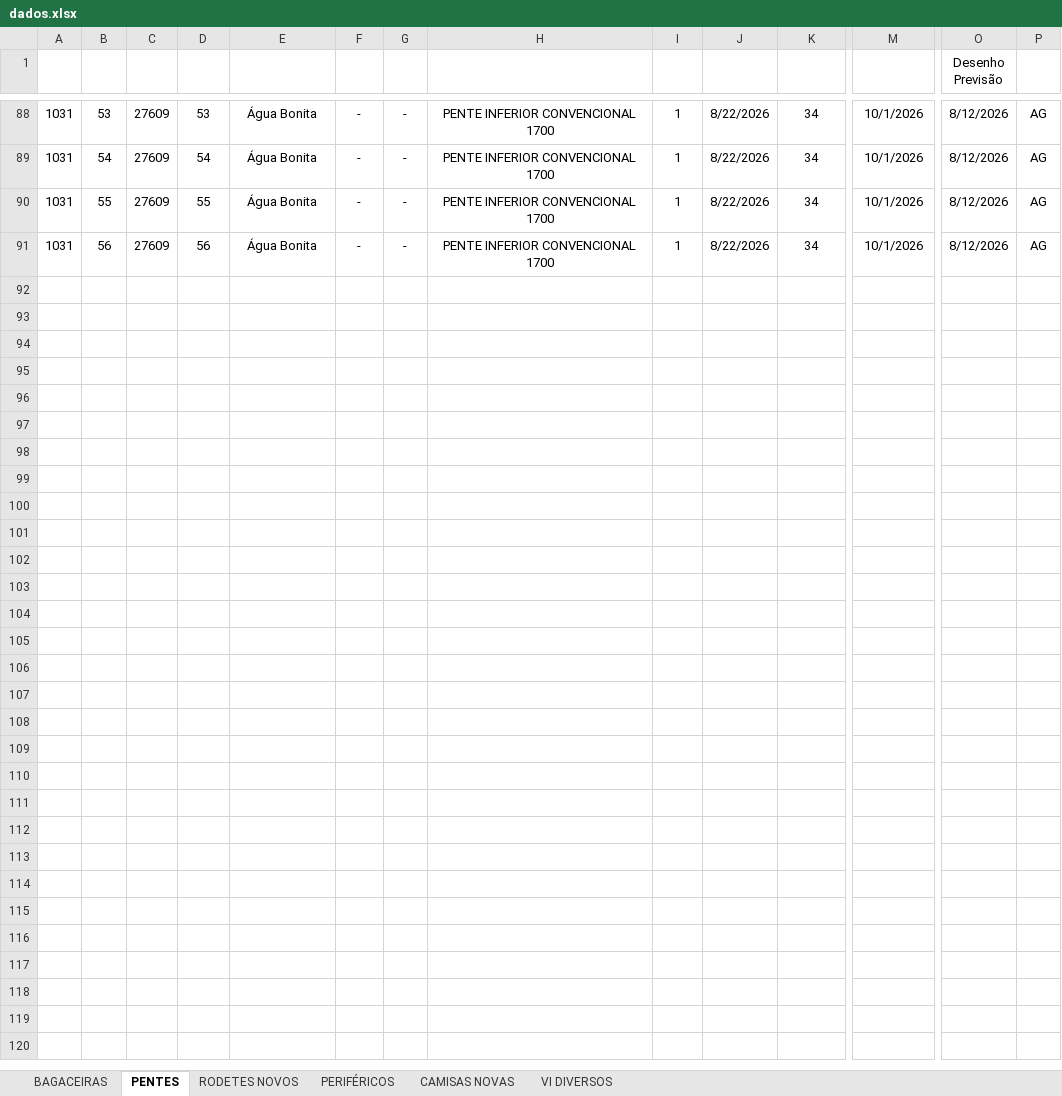
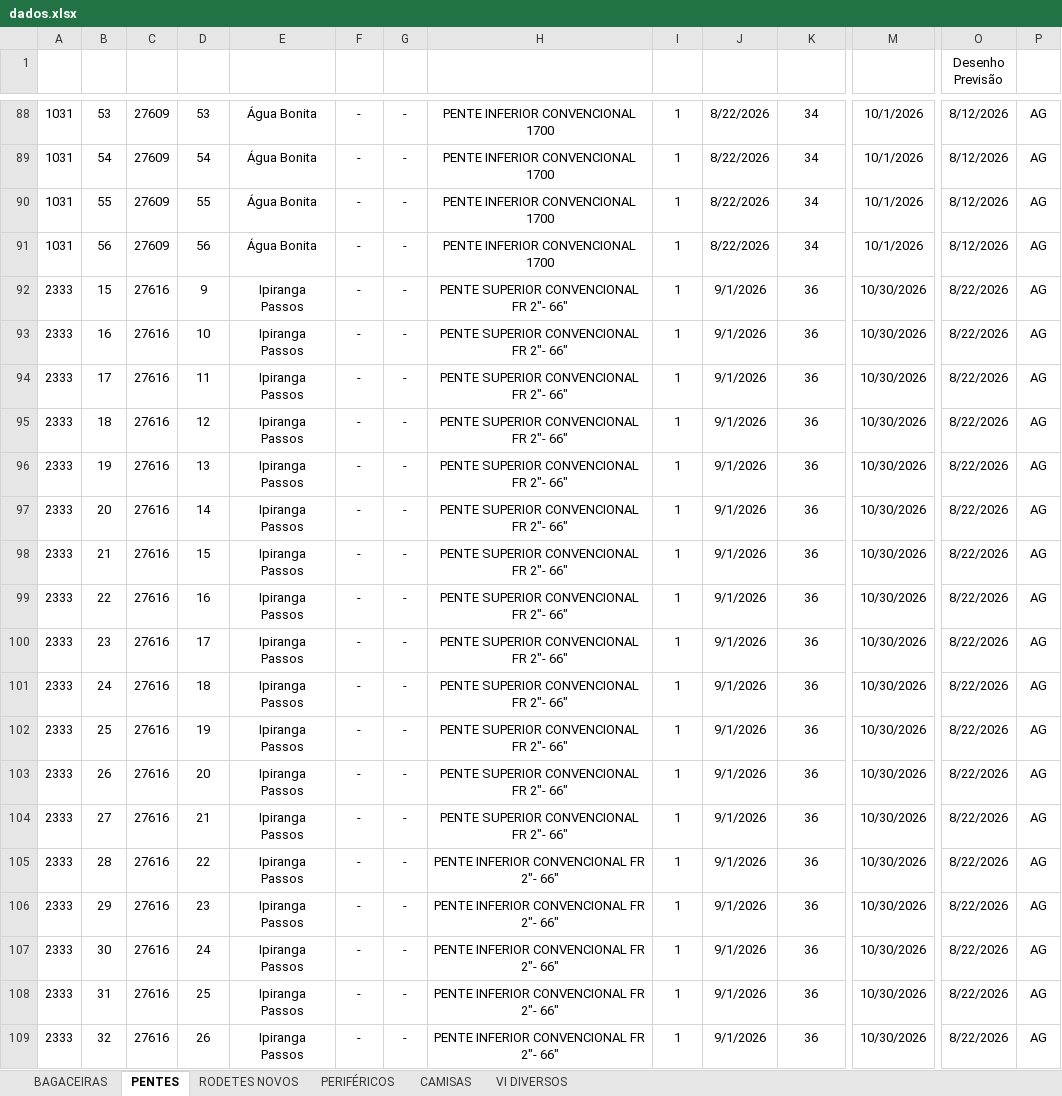
Before and after one commit to marcelodilena/carteira_prod, an Excel workbook: dados.xlsx, sheet PENTES, drawn as a sheet; only a part is shown, gaps mark what is left out; values as stored, in another font and other column widths than the file's, no borders; table styles not drawn; rows hold the shown columns only; the diff covers the shown part only; the diff names each change by its address in the sheet, - before the commit and + after, or states it on an @@ line.

```diff
--- a/dados.xlsx (sheet PENTES)
+++ b/dados.xlsx (sheet PENTES)
-sheet tab: CAMISAS NOVAS
+sheet tab: CAMISAS
+row 92: 2333 | 15 | 27616 | 9 | Ipiranga Passos | - | - | PENTE SUPERIOR CONVENCIONAL FR 2"- 66" | 1 | 9/1/2026 | 36 | 10/30/2026 | 8/22/2026 | AG
+row 93: 2333 | 16 | 27616 | 10 | Ipiranga Passos | - | - | PENTE SUPERIOR CONVENCIONAL FR 2"- 66" | 1 | 9/1/2026 | 36 | 10/30/2026 | 8/22/2026 | AG
+row 94: 2333 | 17 | 27616 | 11 | Ipiranga Passos | - | - | PENTE SUPERIOR CONVENCIONAL FR 2"- 66" | 1 | 9/1/2026 | 36 | 10/30/2026 | 8/22/2026 | AG
+row 95: 2333 | 18 | 27616 | 12 | Ipiranga Passos | - | - | PENTE SUPERIOR CONVENCIONAL FR 2"- 66" | 1 | 9/1/2026 | 36 | 10/30/2026 | 8/22/2026 | AG
+row 96: 2333 | 19 | 27616 | 13 | Ipiranga Passos | - | - | PENTE SUPERIOR CONVENCIONAL FR 2"- 66" | 1 | 9/1/2026 | 36 | 10/30/2026 | 8/22/2026 | AG
+row 97: 2333 | 20 | 27616 | 14 | Ipiranga Passos | - | - | PENTE SUPERIOR CONVENCIONAL FR 2"- 66" | 1 | 9/1/2026 | 36 | 10/30/2026 | 8/22/2026 | AG
+row 98: 2333 | 21 | 27616 | 15 | Ipiranga Passos | - | - | PENTE SUPERIOR CONVENCIONAL FR 2"- 66" | 1 | 9/1/2026 | 36 | 10/30/2026 | 8/22/2026 | AG
+row 99: 2333 | 22 | 27616 | 16 | Ipiranga Passos | - | - | PENTE SUPERIOR CONVENCIONAL FR 2"- 66" | 1 | 9/1/2026 | 36 | 10/30/2026 | 8/22/2026 | AG
+row 100: 2333 | 23 | 27616 | 17 | Ipiranga Passos | - | - | PENTE SUPERIOR CONVENCIONAL FR 2"- 66" | 1 | 9/1/2026 | 36 | 10/30/2026 | 8/22/2026 | AG
+row 101: 2333 | 24 | 27616 | 18 | Ipiranga Passos | - | - | PENTE SUPERIOR CONVENCIONAL FR 2"- 66" | 1 | 9/1/2026 | 36 | 10/30/2026 | 8/22/2026 | AG
+row 102: 2333 | 25 | 27616 | 19 | Ipiranga Passos | - | - | PENTE SUPERIOR CONVENCIONAL FR 2"- 66" | 1 | 9/1/2026 | 36 | 10/30/2026 | 8/22/2026 | AG
+row 103: 2333 | 26 | 27616 | 20 | Ipiranga Passos | - | - | PENTE SUPERIOR CONVENCIONAL FR 2"- 66" | 1 | 9/1/2026 | 36 | 10/30/2026 | 8/22/2026 | AG
+row 104: 2333 | 27 | 27616 | 21 | Ipiranga Passos | - | - | PENTE SUPERIOR CONVENCIONAL FR 2"- 66" | 1 | 9/1/2026 | 36 | 10/30/2026 | 8/22/2026 | AG
+row 105: 2333 | 28 | 27616 | 22 | Ipiranga Passos | - | - | PENTE INFERIOR CONVENCIONAL FR 2"- 66" | 1 | 9/1/2026 | 36 | 10/30/2026 | 8/22/2026 | AG
+row 106: 2333 | 29 | 27616 | 23 | Ipiranga Passos | - | - | PENTE INFERIOR CONVENCIONAL FR 2"- 66" | 1 | 9/1/2026 | 36 | 10/30/2026 | 8/22/2026 | AG
+row 107: 2333 | 30 | 27616 | 24 | Ipiranga Passos | - | - | PENTE INFERIOR CONVENCIONAL FR 2"- 66" | 1 | 9/1/2026 | 36 | 10/30/2026 | 8/22/2026 | AG
+row 108: 2333 | 31 | 27616 | 25 | Ipiranga Passos | - | - | PENTE INFERIOR CONVENCIONAL FR 2"- 66" | 1 | 9/1/2026 | 36 | 10/30/2026 | 8/22/2026 | AG
+row 109: 2333 | 32 | 27616 | 26 | Ipiranga Passos | - | - | PENTE INFERIOR CONVENCIONAL FR 2"- 66" | 1 | 9/1/2026 | 36 | 10/30/2026 | 8/22/2026 | AG
```
Also changed, not shown: 22 added rows and 3 edited cells elsewhere in this sheet, sheet PERIFÉRICOS, sheet BAGACEIRAS, sheet CAMISAS.
